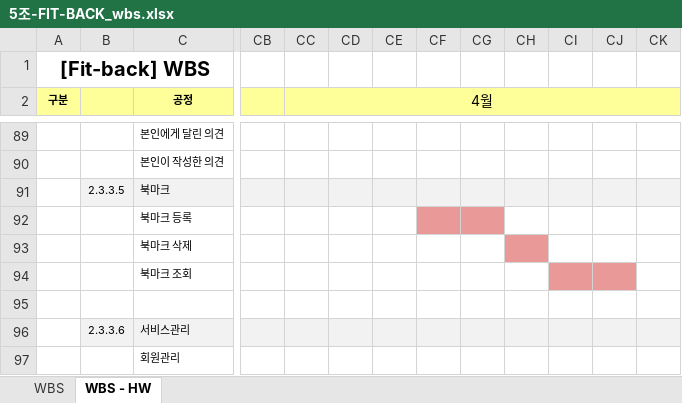
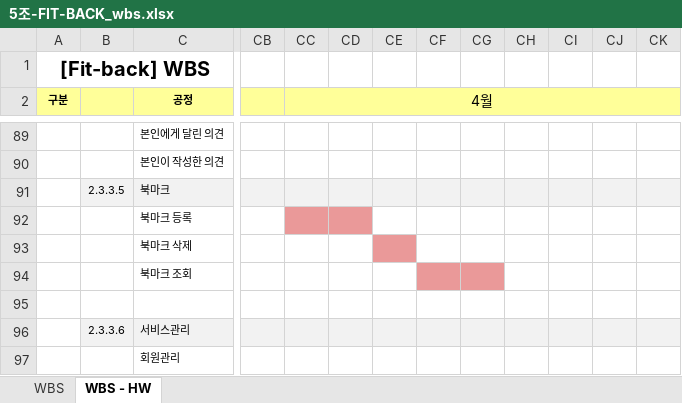
Before and after one commit to bitnarii/YMPM, an Excel workbook: WBS/5조-FIT-BACK_wbs.xlsx, sheet WBS - HW, drawn as a sheet; only a part is shown, gaps mark what is left out; values as stored, in another font and other column widths than the file's, no borders; the diff names each change by its address in the sheet, - before the commit and + after, or states it on an @@ line.

Commit message:
Update 5조-FIT-BACK_wbs.xlsx

```diff
--- a/WBS/5조-FIT-BACK_wbs.xlsx (sheet WBS - HW)
+++ b/WBS/5조-FIT-BACK_wbs.xlsx (sheet WBS - HW)
-CC92:CD92 fill: none
+CC92:CD92 fill: #EA9999
-CF92:CG92 fill: #EA9999
+CF92:CG92 fill: none
-CE93 fill: none
+CE93 fill: #EA9999
-CH93 fill: #EA9999
+CH93 fill: none
-CF94:CG94 fill: none
+CF94:CG94 fill: #EA9999
-CI94:CJ94 fill: #EA9999
+CI94:CJ94 fill: none
```
